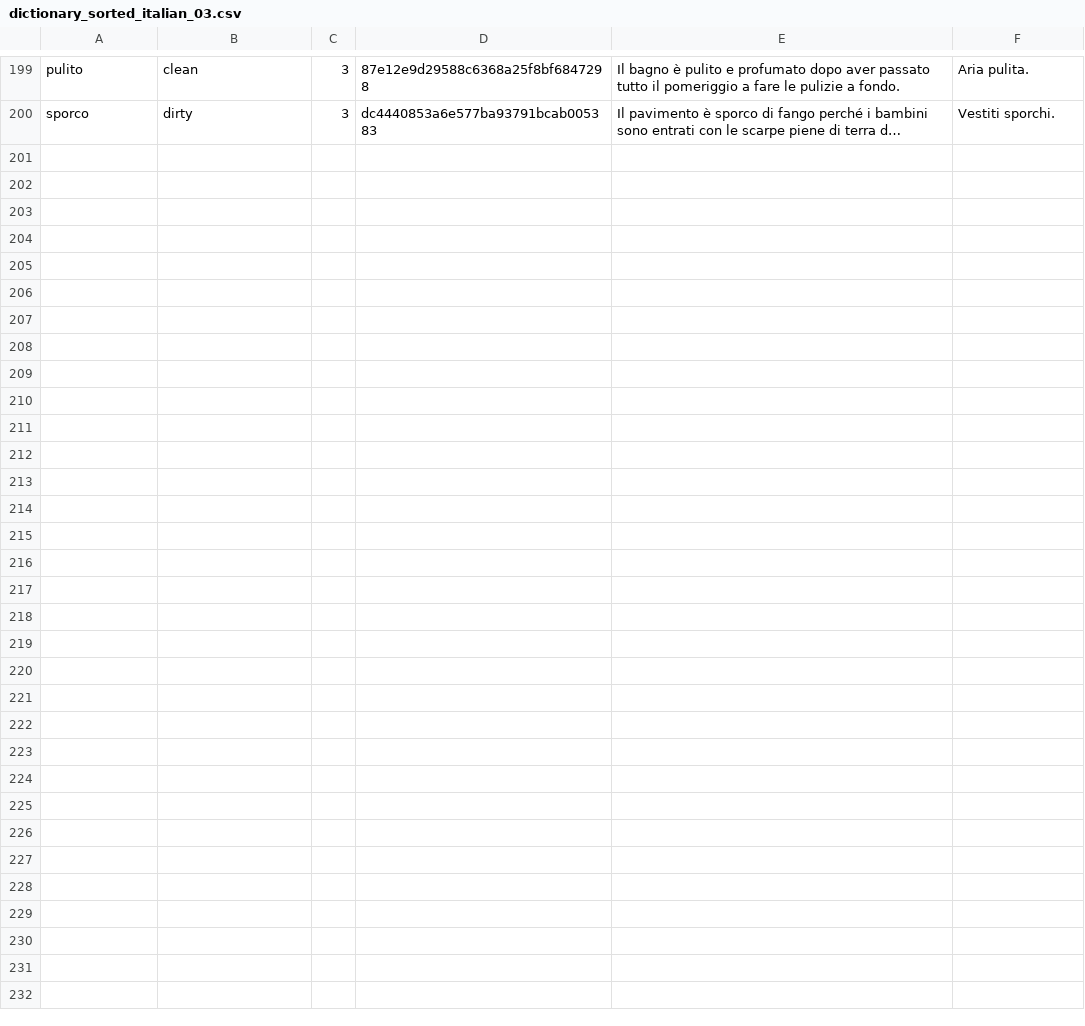
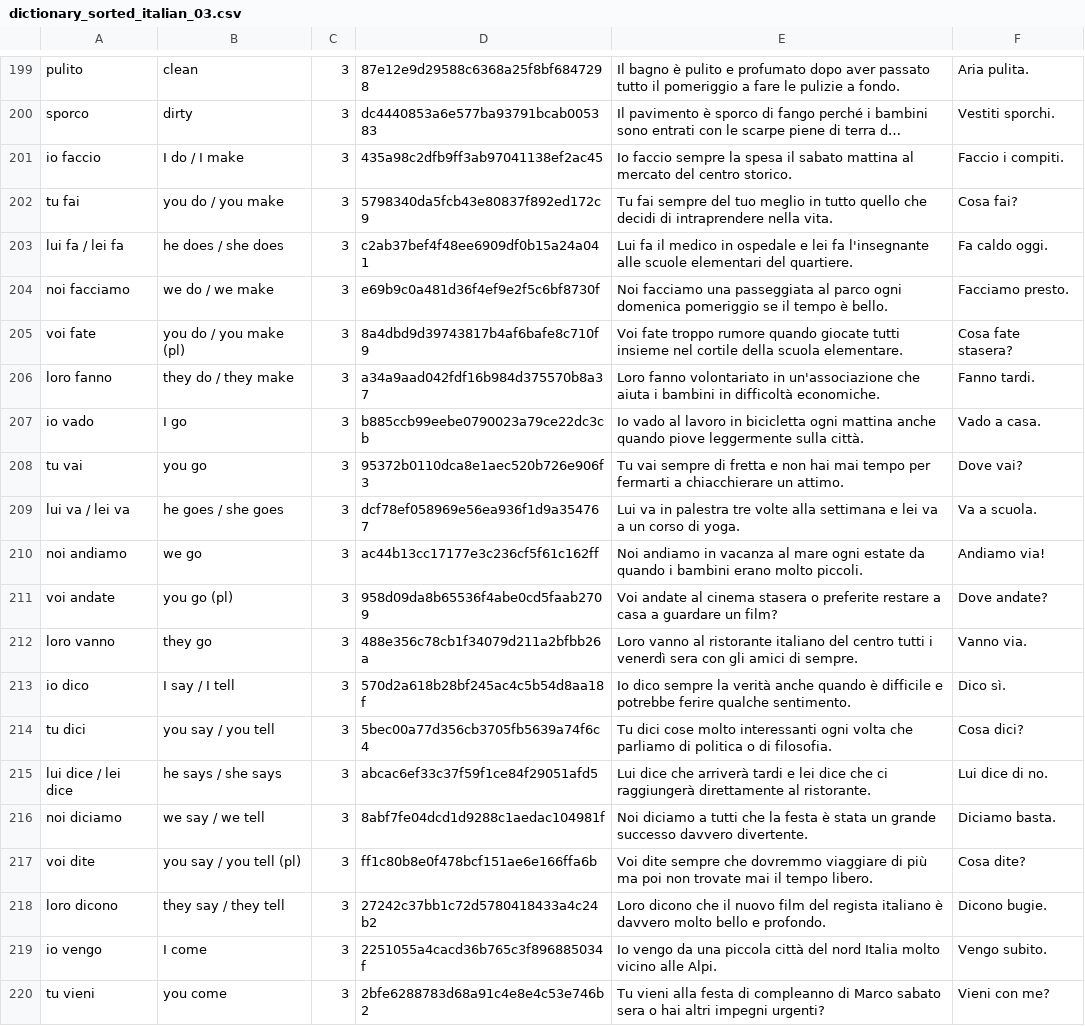
Before and after one commit to Wandersalamander/FrenchWordWizard, a CSV file: app/src/main/assets/italian/dictionary_sorted_italian_03.csv, drawn as a sheet; only a part is shown, gaps mark what is left out; long unchanged cells end in …; the diff covers the shown part only; the diff names each change by its address in the sheet, - before the commit and + after, or states it on an @@ line.

```diff
--- a/app/src/main/assets/italian/dictionary_sorted_italian_03.csv
+++ b/app/src/main/assets/italian/dictionary_sorted_italian_03.csv
+row 201: io faccio | I do / I make | 3 | 435a98c2dfb9ff3ab97041138ef2ac45 | Io faccio sempre la spesa il sabato mattina al mercato del centro storico. | Faccio i compiti.
+row 202: tu fai | you do / you make | 3 | 5798340da5fcb43e80837f892ed172c9 | Tu fai sempre del tuo meglio in tutto quello che decidi di intraprendere nella vita. | Cosa fai?
+row 203: lui fa / lei fa | he does / she does | 3 | c2ab37bef4f48ee6909df0b15a24a041 | Lui fa il medico in ospedale e lei fa l'insegnante alle scuole elementari del quartiere. | Fa caldo oggi.
+row 204: noi facciamo | we do / we make | 3 | e69b9c0a481d36f4ef9e2f5c6bf8730f | Noi facciamo una passeggiata al parco ogni domenica pomeriggio se il tempo è bello. | Facciamo presto.
+row 205: voi fate | you do / you make (pl) | 3 | 8a4dbd9d39743817b4af6bafe8c710f9 | Voi fate troppo rumore quando giocate tutti insieme nel cortile della scuola elementare. | Cosa fate stasera?
+row 206: loro fanno | they do / they make | 3 | a34a9aad042fdf16b984d375570b8a37 | Loro fanno volontariato in un'associazione che aiuta i bambini in difficoltà economiche. | Fanno tardi.
+row 207: io vado | I go | 3 | b885ccb99eebe0790023a79ce22dc3cb | Io vado al lavoro in bicicletta ogni mattina anche quando piove leggermente sulla città. | Vado a casa.
+row 208: tu vai | you go | 3 | 95372b0110dca8e1aec520b726e906f3 | Tu vai sempre di fretta e non hai mai tempo per fermarti a chiacchierare un attimo. | Dove vai?
+row 209: lui va / lei va | he goes / she goes | 3 | dcf78ef058969e56ea936f1d9a354767 | Lui va in palestra tre volte alla settimana e lei va a un corso di yoga. | Va a scuola.
+row 210: noi andiamo | we go | 3 | ac44b13cc17177e3c236cf5f61c162ff | Noi andiamo in vacanza al mare ogni estate da quando i bambini erano molto piccoli. | Andiamo via!
+row 211: voi andate | you go (pl) | 3 | 958d09da8b65536f4abe0cd5faab2709 | Voi andate al cinema stasera o preferite restare a casa a guardare un film? | Dove andate?
+row 212: loro vanno | they go | 3 | 488e356c78cb1f34079d211a2bfbb26a | Loro vanno al ristorante italiano del centro tutti i venerdì sera con gli amici di sempre. | Vanno via.
+row 213: io dico | I say / I tell | 3 | 570d2a618b28bf245ac4c5b54d8aa18f | Io dico sempre la verità anche quando è difficile e potrebbe ferire qualche sentimento. | Dico sì.
+row 214: tu dici | you say / you tell | 3 | 5bec00a77d356cb3705fb5639a74f6c4 | Tu dici cose molto interessanti ogni volta che parliamo di politica o di filosofia. | Cosa dici?
+row 215: lui dice / lei dice | he says / she says | 3 | abcac6ef33c37f59f1ce84f29051afd5 | Lui dice che arriverà tardi e lei dice che ci raggiungerà direttamente al ristorante. | Lui dice di no.
+row 216: noi diciamo | we say / we tell | 3 | 8abf7fe04dcd1d9288c1aedac104981f | Noi diciamo a tutti che la festa è stata un grande successo davvero divertente. | Diciamo basta.
+row 217: voi dite | you say / you tell (pl) | 3 | ff1c80b8e0f478bcf151ae6e166ffa6b | Voi dite sempre che dovremmo viaggiare di più ma poi non trovate mai il tempo libero. | Cosa dite?
+row 218: loro dicono | they say / they tell | 3 | 27242c37bb1c72d5780418433a4c24b2 | Loro dicono che il nuovo film del regista italiano è davvero molto bello e profondo. | Dicono bugie.
+row 219: io vengo | I come | 3 | 2251055a4cacd36b765c3f896885034f | Io vengo da una piccola città del nord Italia molto vicino alle Alpi. | Vengo subito.
+row 220: tu vieni | you come | 3 | 2bfe6288783d68a91c4e8e4c53e746b2 | Tu vieni alla festa di compleanno di Marco sabato sera o hai altri impegni urgenti? | Vieni con me?
```
Also changed, not shown: 10 added rows elsewhere in this file, app/src/main/assets/italian/dictionary_sorted_italian_02.csv, app/src/main/assets/italian/dictionary_sorted_italian_05.csv, 6 other files.
